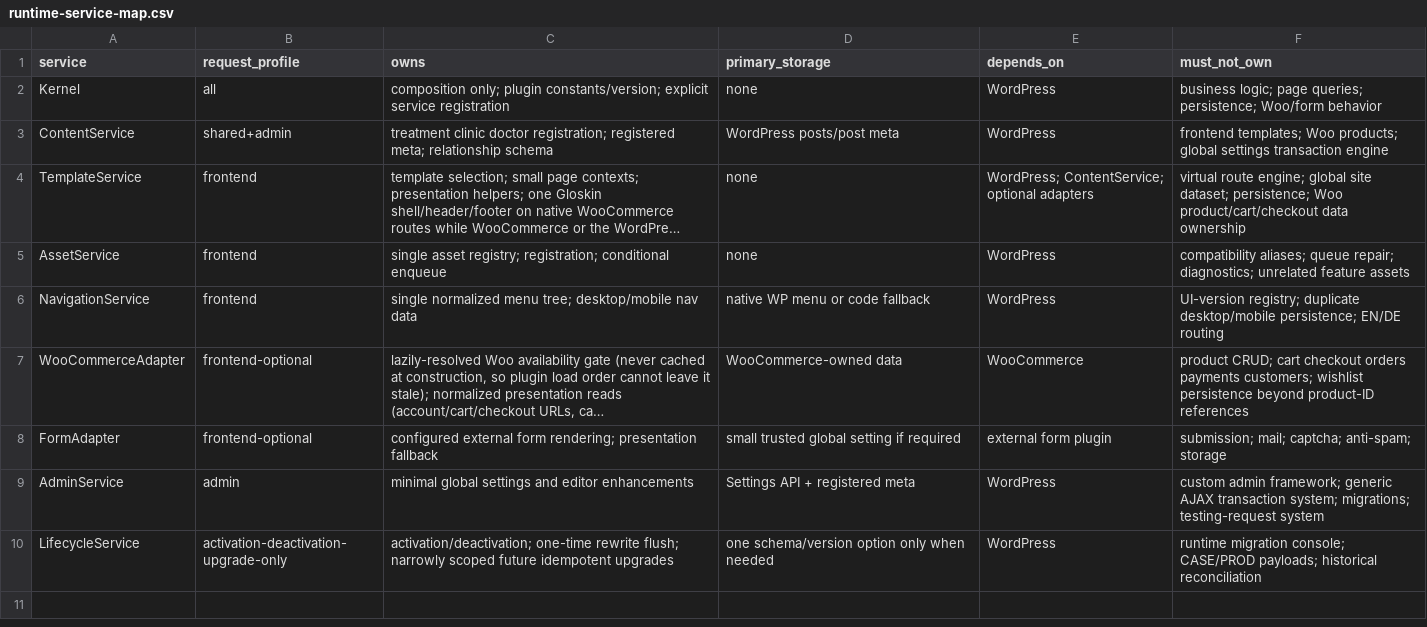
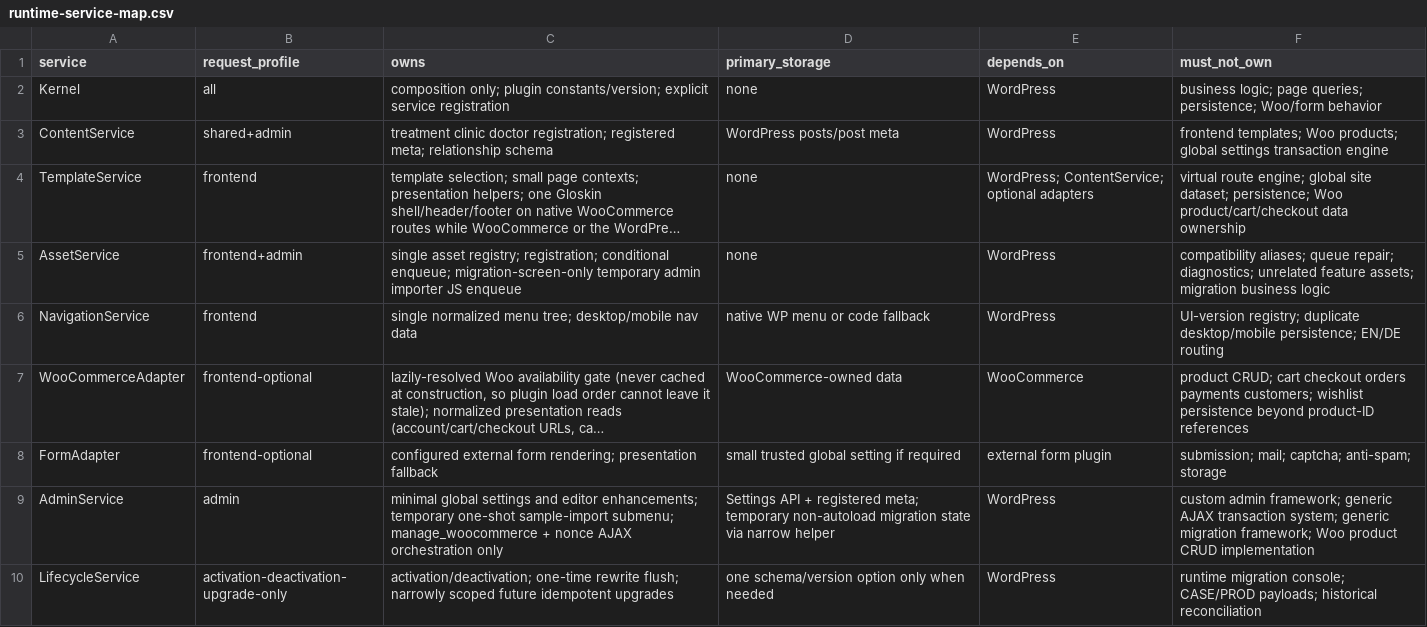
Before and after one commit to yudanfahmie/gloskin-site-core, a CSV file: docs/runtime-service-map.csv, drawn as a sheet; long unchanged cells end in …; the diff names each change by its address in the sheet, - before the commit and + after, or states it on an @@ line.

Commit message:
add one shot sample product import

```diff
--- a/docs/runtime-service-map.csv
+++ b/docs/runtime-service-map.csv
-B5 (request_profile): frontend
+B5 (request_profile): frontend+admin
-C5 (owns): …registration; conditional enqueue
+C5 (owns): …registration; conditional enqueue; migration-screen-only temporary admin importer JS enqueue
-F5 (must_not_own): …unrelated feature assets
+F5 (must_not_own): …unrelated feature assets; migration business logic
-C9 (owns): …and editor enhancements
+C9 (owns): …and editor enhancements; temporary one-shot sample-import submenu; manage_woocommerce + nonce AJAX orchestration only
-D9 (primary_storage): …+ registered meta
+D9 (primary_storage): …+ registered meta; temporary non-autoload migration state via narrow helper
-F9 (must_not_own): …transaction system; migrations; testing-request system
+F9 (must_not_own): …transaction system; generic migration framework; Woo product CRUD implementation
```
Also changed, not shown: 21 other files.
